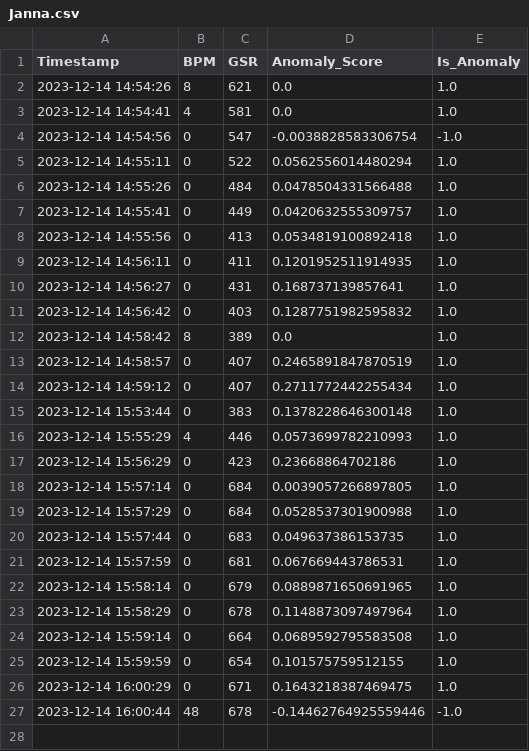
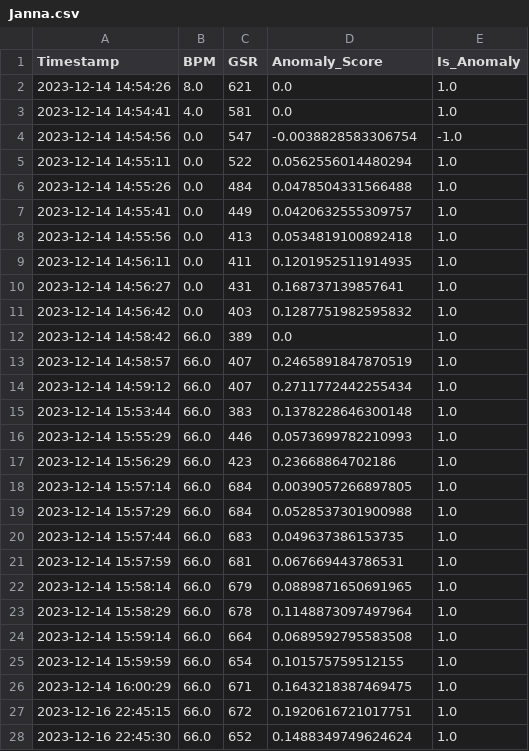
Before and after one commit to jannakam/MindCue_Anomaly, a CSV file: Janna.csv, drawn as a sheet; only a part is shown; the diff covers the shown part only.

```diff
--- a/Janna.csv
+++ b/Janna.csv
@@ -1,27 +1,28 @@
 Timestamp,BPM,GSR,Anomaly_Score,Is_Anomaly
-2023-12-14 14:54:26,8,621,0.0,1.0
-2023-12-14 14:54:41,4,581,0.0,1.0
-2023-12-14 14:54:56,0,547,-0.0038828583306754,-1.0
-2023-12-14 14:55:11,0,522,0.0562556014480294,1.0
-2023-12-14 14:55:26,0,484,0.0478504331566488,1.0
-2023-12-14 14:55:41,0,449,0.0420632555309757,1.0
-2023-12-14 14:55:56,0,413,0.0534819100892418,1.0
-2023-12-14 14:56:11,0,411,0.1201952511914935,1.0
-2023-12-14 14:56:27,0,431,0.168737139857641,1.0
-2023-12-14 14:56:42,0,403,0.1287751982595832,1.0
-2023-12-14 14:58:42,8,389,0.0,1.0
-2023-12-14 14:58:57,0,407,0.2465891847870519,1.0
-2023-12-14 14:59:12,0,407,0.2711772442255434,1.0
-2023-12-14 15:53:44,0,383,0.1378228646300148,1.0
-2023-12-14 15:55:29,4,446,0.0573699782210993,1.0
-2023-12-14 15:56:29,0,423,0.23668864702186,1.0
-2023-12-14 15:57:14,0,684,0.0039057266897805,1.0
-2023-12-14 15:57:29,0,684,0.0528537301900988,1.0
-2023-12-14 15:57:44,0,683,0.049637386153735,1.0
-2023-12-14 15:57:59,0,681,0.067669443786531,1.0
-2023-12-14 15:58:14,0,679,0.0889871650691965,1.0
-2023-12-14 15:58:29,0,678,0.1148873097497964,1.0
-2023-12-14 15:59:14,0,664,0.0689592795583508,1.0
-2023-12-14 15:59:59,0,654,0.101575759512155,1.0
-2023-12-14 16:00:29,0,671,0.1643218387469475,1.0
-2023-12-14 16:00:44,48,678,-0.14462764925559446,-1.0
+2023-12-14 14:54:26,8.0,621,0.0,1.0
+2023-12-14 14:54:41,4.0,581,0.0,1.0
+2023-12-14 14:54:56,0.0,547,-0.0038828583306754,-1.0
+2023-12-14 14:55:11,0.0,522,0.0562556014480294,1.0
+2023-12-14 14:55:26,0.0,484,0.0478504331566488,1.0
+2023-12-14 14:55:41,0.0,449,0.0420632555309757,1.0
+2023-12-14 14:55:56,0.0,413,0.0534819100892418,1.0
+2023-12-14 14:56:11,0.0,411,0.1201952511914935,1.0
+2023-12-14 14:56:27,0.0,431,0.168737139857641,1.0
+2023-12-14 14:56:42,0.0,403,0.1287751982595832,1.0
+2023-12-14 14:58:42,66.0,389,0.0,1.0
+2023-12-14 14:58:57,66.0,407,0.2465891847870519,1.0
+2023-12-14 14:59:12,66.0,407,0.2711772442255434,1.0
+2023-12-14 15:53:44,66.0,383,0.1378228646300148,1.0
+2023-12-14 15:55:29,66.0,446,0.0573699782210993,1.0
+2023-12-14 15:56:29,66.0,423,0.23668864702186,1.0
+2023-12-14 15:57:14,66.0,684,0.0039057266897805,1.0
+2023-12-14 15:57:29,66.0,684,0.0528537301900988,1.0
+2023-12-14 15:57:44,66.0,683,0.049637386153735,1.0
+2023-12-14 15:57:59,66.0,681,0.067669443786531,1.0
+2023-12-14 15:58:14,66.0,679,0.0889871650691965,1.0
+2023-12-14 15:58:29,66.0,678,0.1148873097497964,1.0
+2023-12-14 15:59:14,66.0,664,0.0689592795583508,1.0
+2023-12-14 15:59:59,66.0,654,0.101575759512155,1.0
+2023-12-14 16:00:29,66.0,671,0.1643218387469475,1.0
+2023-12-16 22:45:15,66.0,672,0.1920616721017751,1.0
+2023-12-16 22:45:30,66.0,652,0.1488349749624624,1.0
```
Also changed, not shown: 12 added rows elsewhere in this file, 9 other files.
